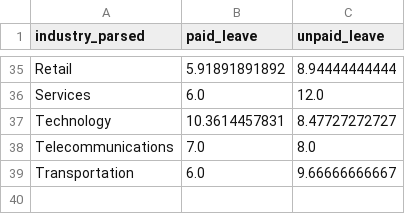
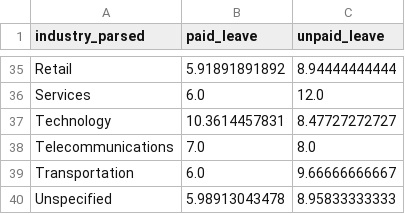
Before and after one commit to cgerson/maternity-leave, a CSV file: industry_means.csv, drawn as a sheet; only a part is shown, gaps mark what is left out.

Commit message:
modified to include all unknown industries as category 'unspecified'

```diff
--- a/industry_means.csv
+++ b/industry_means.csv
@@ -39 +39,2 @@ Telecommunications,7.0,8.0
 Transportation,6.0,9.66666666667
+Unspecified,5.98913043478,8.95833333333
```
Also changed, not shown: 1 other file.
